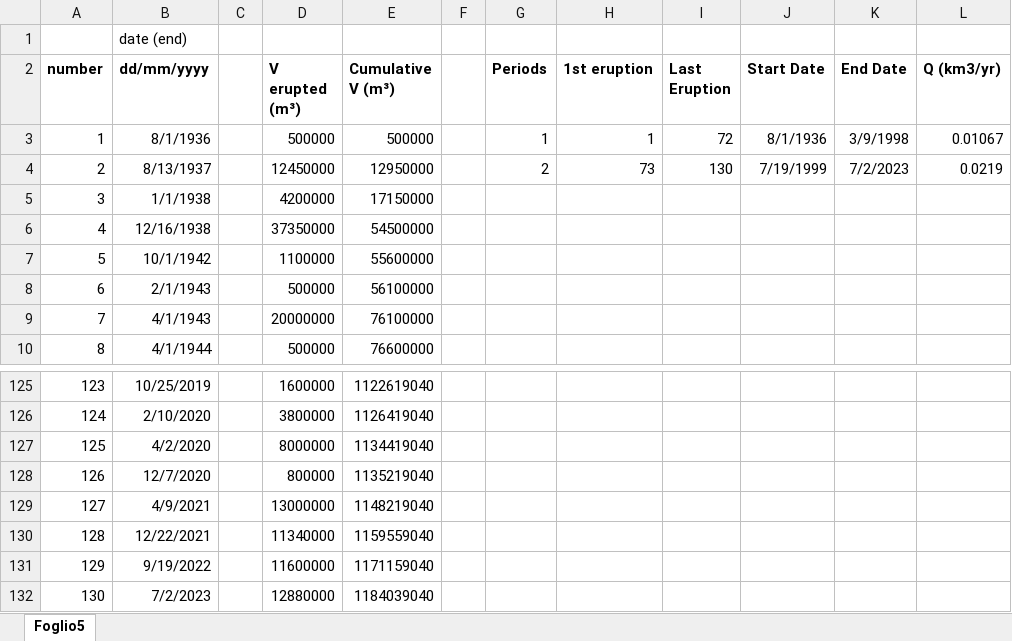
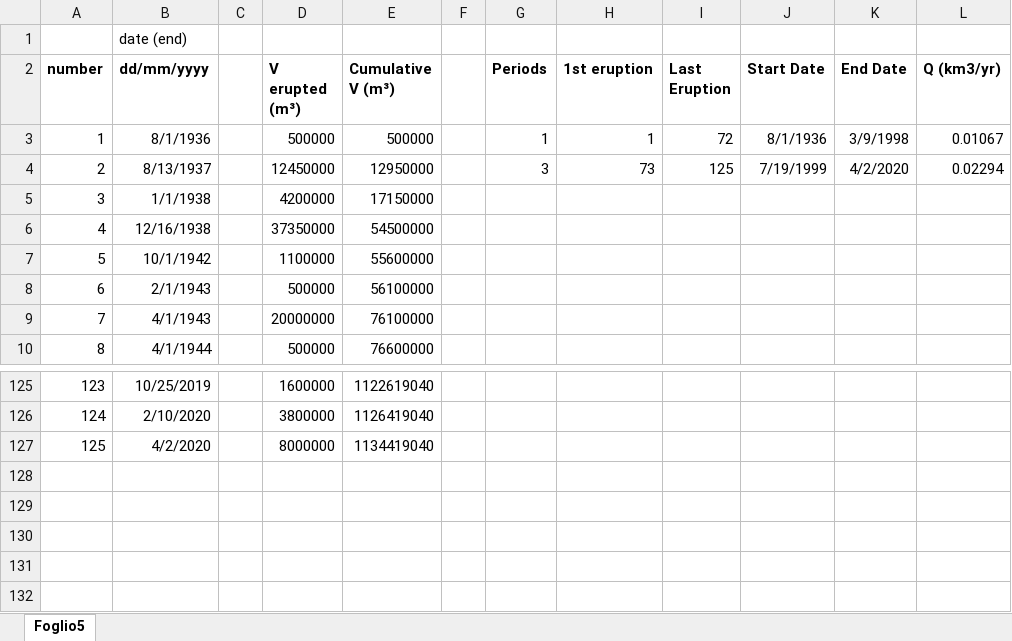
Before and after one commit to basfora/ssvolcanism, an Excel workbook: rawdata/TablePiton.xlsx, sheet Foglio5, drawn as a sheet; only a part is shown, gaps mark what is left out; values as stored, in another font and other column widths than the file's, no borders; charts and pictures not drawn; the diff names each change by its address in the sheet, - before the commit and + after, or states it on an @@ line.

Commit message:
plots historical data

```diff
--- a/rawdata/TablePiton.xlsx (sheet Foglio5)
+++ b/rawdata/TablePiton.xlsx (sheet Foglio5)
-G4 (Periods): 2
+G4 (Periods): 3
-I4 (Last Eruption): 130
+I4 (Last Eruption): 125
-K4 (End Date): 7/2/2023
+K4 (End Date): 4/2/2020
-L4 (Q (km3/yr)): 0.0219
+L4 (Q (km3/yr)): 0.02294
-row 128: 126 | 12/7/2020 |  | 800000 | 1135219040
-row 129: 127 | 4/9/2021 |  | 13000000 | 1148219040
-row 130: 128 | 12/22/2021 |  | 11340000 | 1159559040
-row 131: 129 | 9/19/2022 |  | 11600000 | 1171159040
-row 132: 130 | 7/2/2023 |  | 12880000 | 1184039040
```
Also changed, not shown: rawdata/TableHawaii.xlsx, 35 other files.
